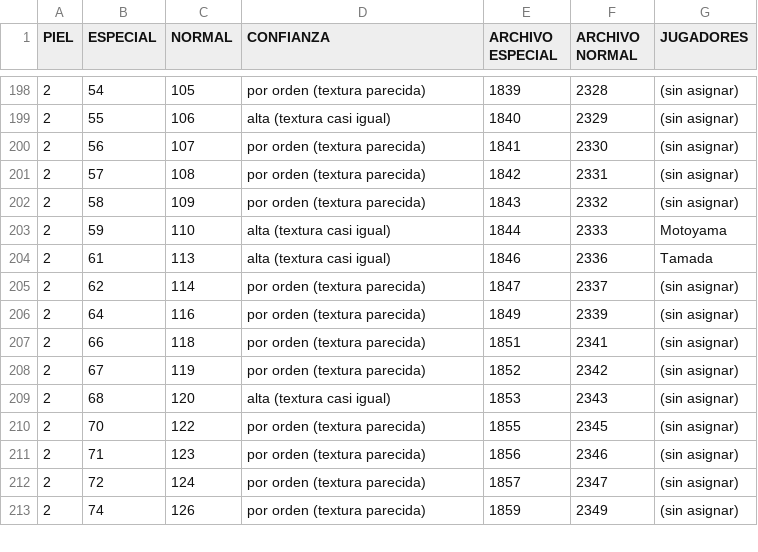
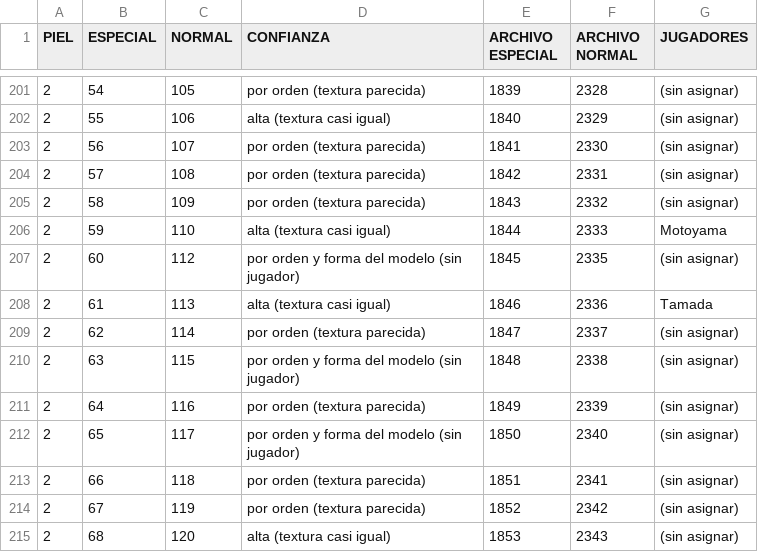
Before and after one commit to Yotakon/PES-5-XBOX-Editor-ANDROID, a CSV file: tablas/equivalencias_caras.csv, drawn as a sheet; only a part is shown, gaps mark what is left out; the shorter side is filled out with more unchanged rows; the diff covers the shown part only.

Commit message:
Nombres reales de WEPLDATA, 280 equivalencias de FACE, tablas de HAIR, menú sin puntos suspensivos y actualización dentro de la app

```diff
--- a/tablas/equivalencias_caras.csv
+++ b/tablas/equivalencias_caras.csv
@@ -203,5 +206,8 @@
 2;59;110;alta (textura casi igual);1844;2333;Motoyama
+2;60;112;por orden y forma del modelo (sin jugador);1845;2335;(sin asignar)
 2;61;113;alta (textura casi igual);1846;2336;Tamada
 2;62;114;por orden (textura parecida);1847;2337;(sin asignar)
+2;63;115;por orden y forma del modelo (sin jugador);1848;2338;(sin asignar)
 2;64;116;por orden (textura parecida);1849;2339;(sin asignar)
+2;65;117;por orden y forma del modelo (sin jugador);1850;2340;(sin asignar)
 2;66;118;por orden (textura parecida);1851;2341;(sin asignar)
```
Also changed, not shown: 6 added rows and 5 edited cells elsewhere in this file, app/src/main/resources/equivalencias_caras.csv, 14 other files.
